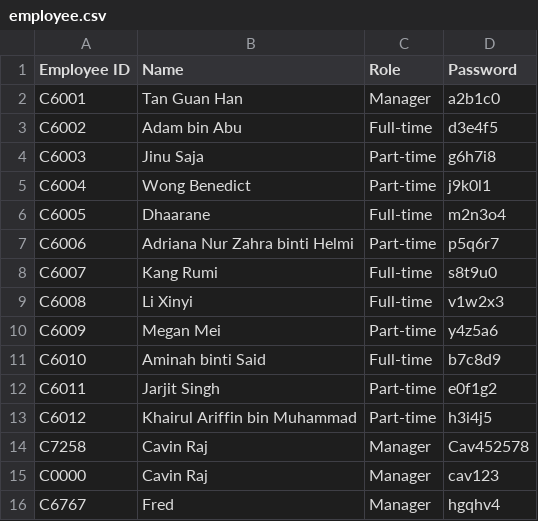
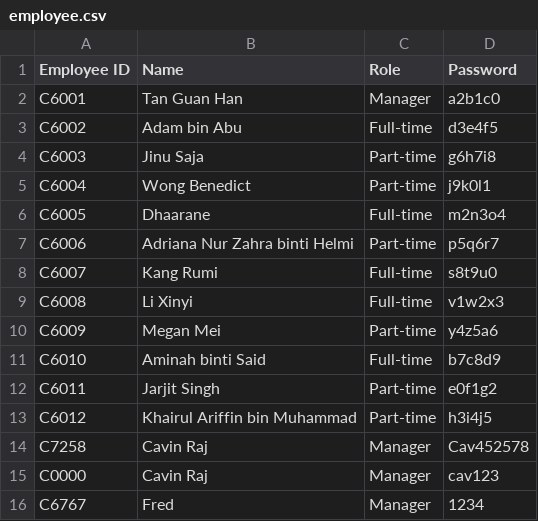
Before and after one commit to cavinraj/Quizfather---Store-Operations-Management-System-Topic-4-, a CSV file: data/employee.csv, drawn as a sheet.

Commit message:
Nothing happened just some modification in employee.csv after forgot password

```diff
--- a/data/employee.csv
+++ b/data/employee.csv
@@ -15,2 +15,2 @@ C7258,Cavin Raj,Manager,Cav452578
 C0000,Cavin Raj,Manager,cav123
-C6767,Fred,Manager,hgqhv4
+C6767,Fred,Manager,1234
```
Also changed, not shown: 1 other file.
